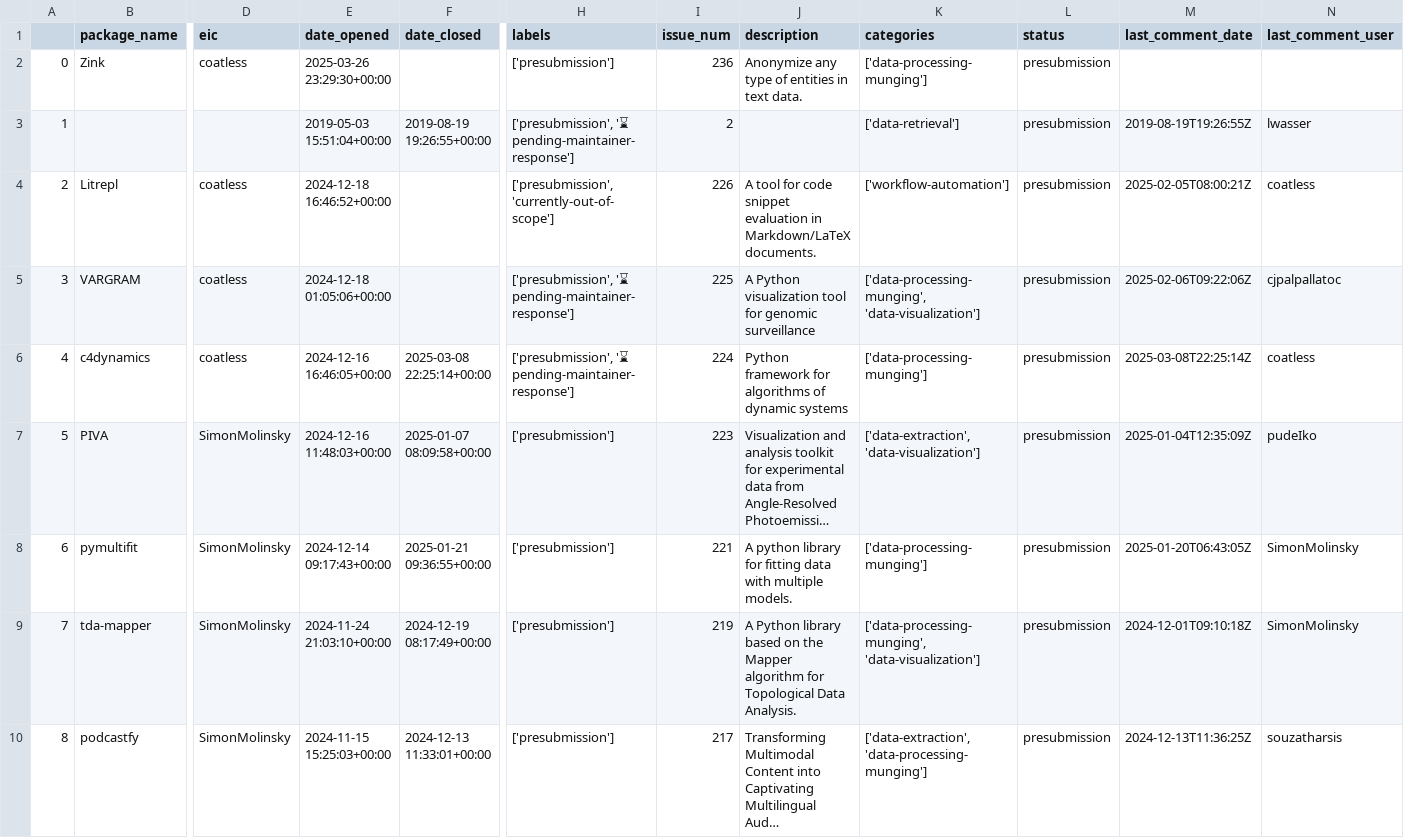
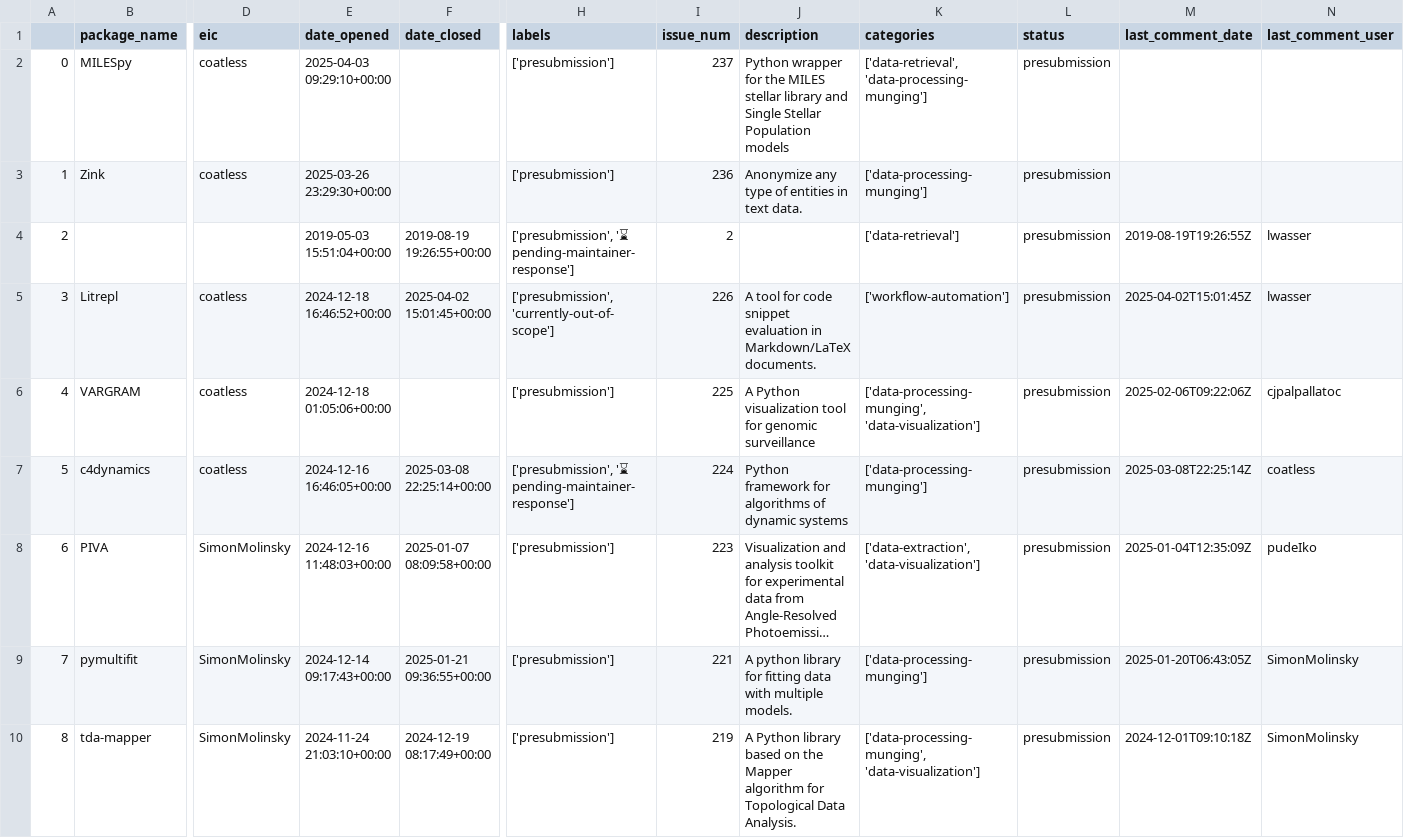
Before and after one commit to pyOpenSci/metrics, a CSV file: _data/review_presubmissions.csv, drawn as a sheet; only a part is shown, gaps mark what is left out; the shorter side is filled out with more unchanged rows; long unchanged cells end in …; addresses are those after the commit; rows hold the shown columns only; the diff names each change by its address in the sheet, - before the commit and + after, or states it on an @@ line.

```diff
--- a/_data/review_presubmissions.csv
+++ b/_data/review_presubmissions.csv
+row 2: 0 | MILESpy | coatless | 2025-04-03 09:29:10+00:00 |  | ['presubmission'] | 237 | Python wrapper for the MILES stellar library and Single Stellar Population models | ['data-retrieval', 'data-processing-munging'] | presubmission
@@ column A renumbered from row 3 down @@
-F5 (date_closed): (empty)
+F5 (date_closed): 2025-04-02 15:01:45+00:00
-M5 (last_comment_date): 2025-02-05T08:00:21Z
+M5 (last_comment_date): 2025-04-02T15:01:45Z
-N5 (last_comment_user): coatless
+N5 (last_comment_user): lwasser
-H6 (labels): ['presubmission', '⌛ pending-maintainer-response']
+H6 (labels): ['presubmission']
```
Also changed, not shown: _data/2025_all_issues_prs.csv, _data/review_submissions.csv.
